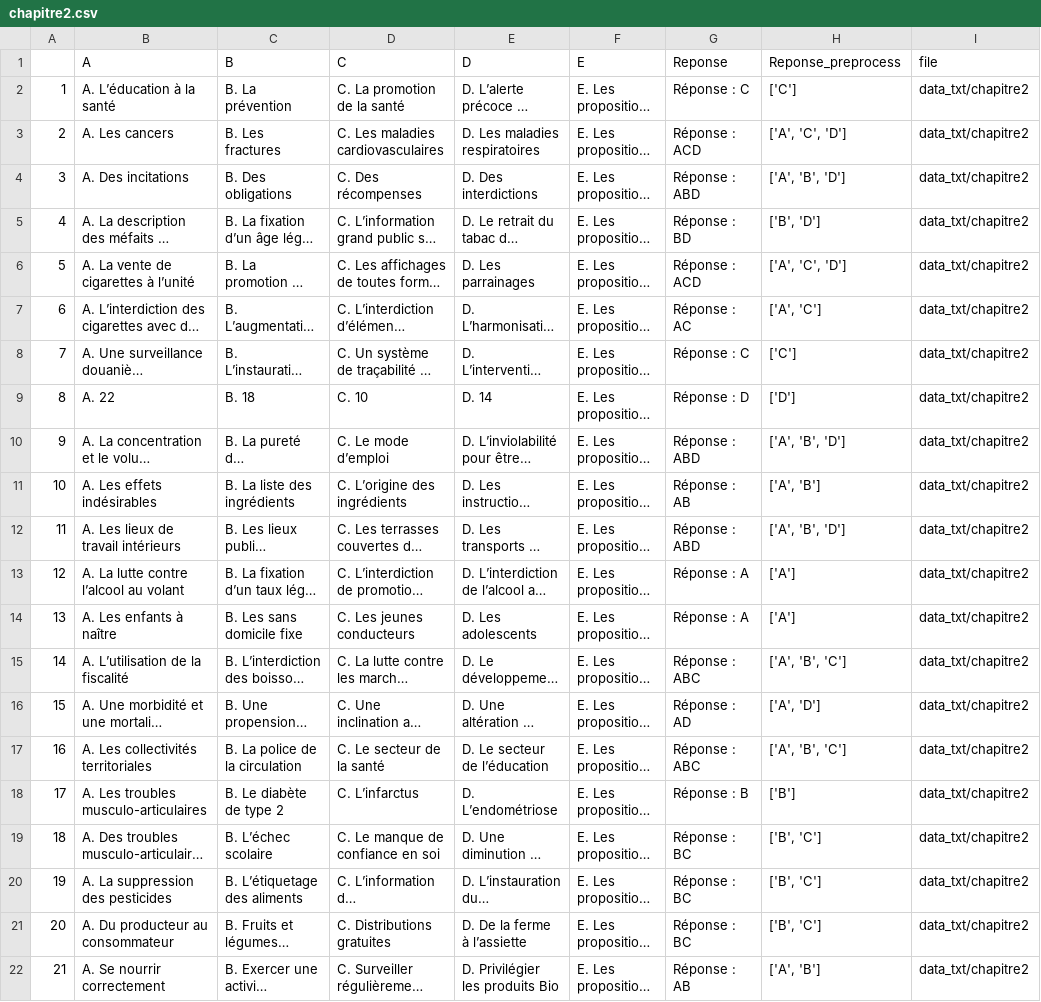
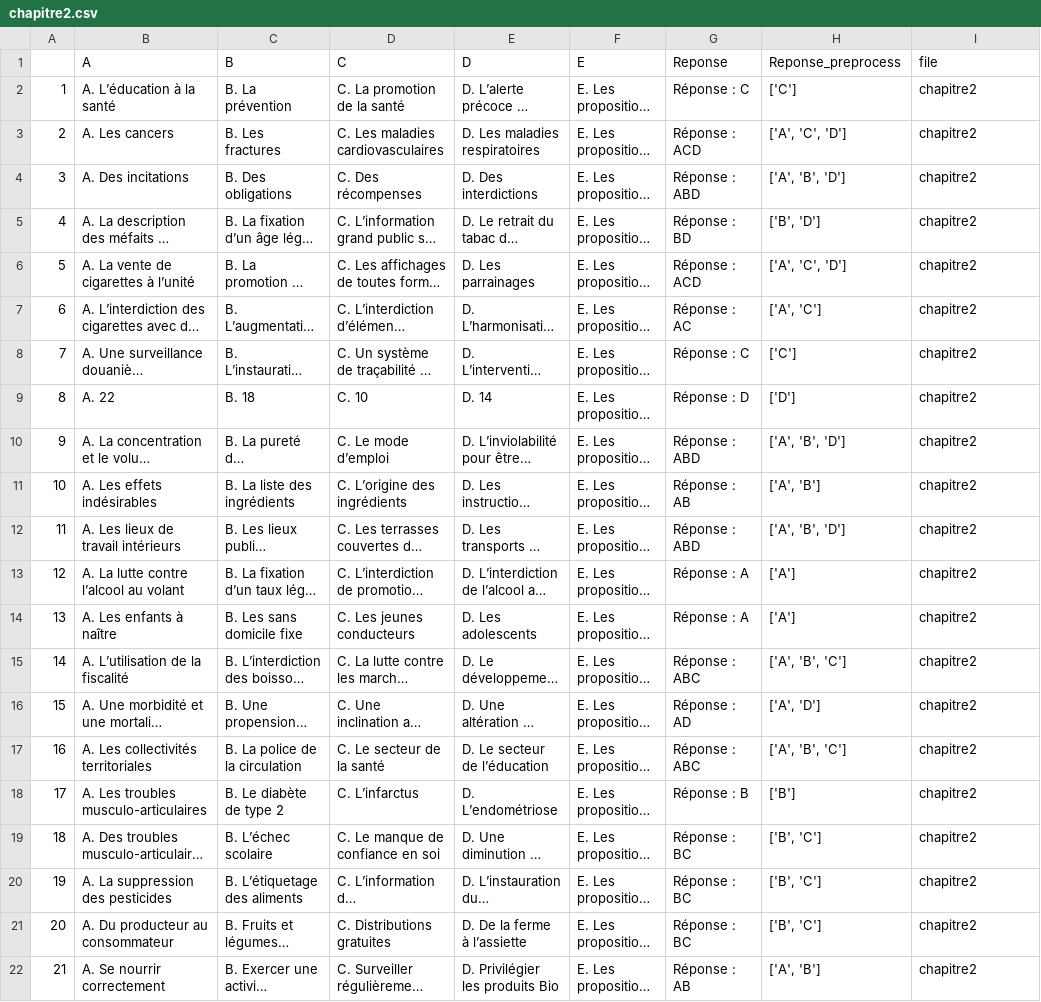
Before and after one commit to anisayari/qcm_questioner, a CSV file: data_csv/chapitre2.csv, drawn as a sheet; long unchanged cells end in …; the diff names each change by its address in the sheet, - before the commit and + after, or states it on an @@ line.

```diff
--- a/data_csv/chapitre2.csv
+++ b/data_csv/chapitre2.csv
-I2:I22 (file): data_txt/chapitre2
+I2:I22 (file): chapitre2
```
Also changed, not shown: data_csv/all_qcm.csv, data_csv/chapitre1.csv, 6 other files.
